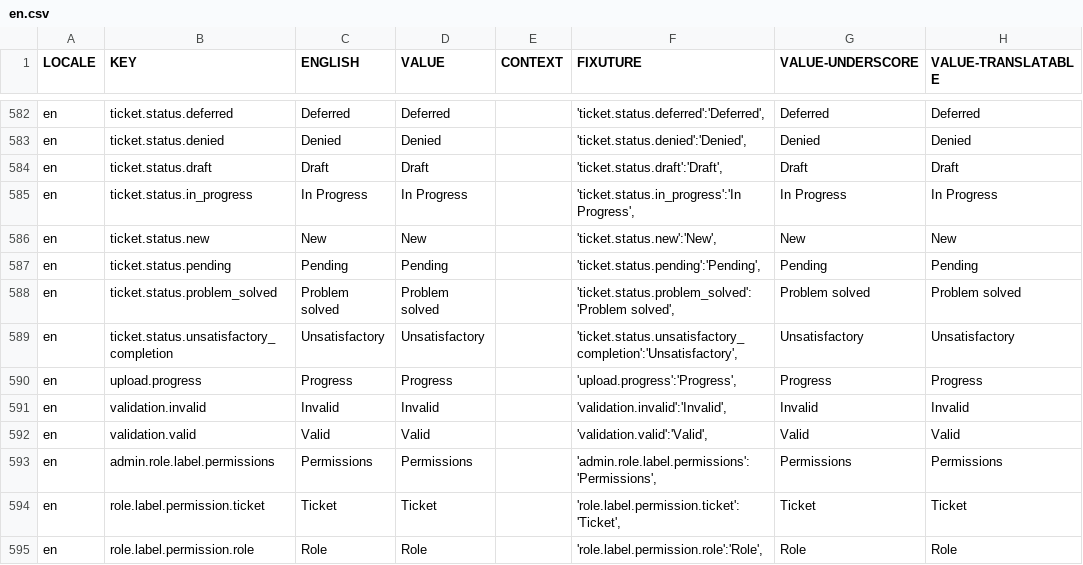
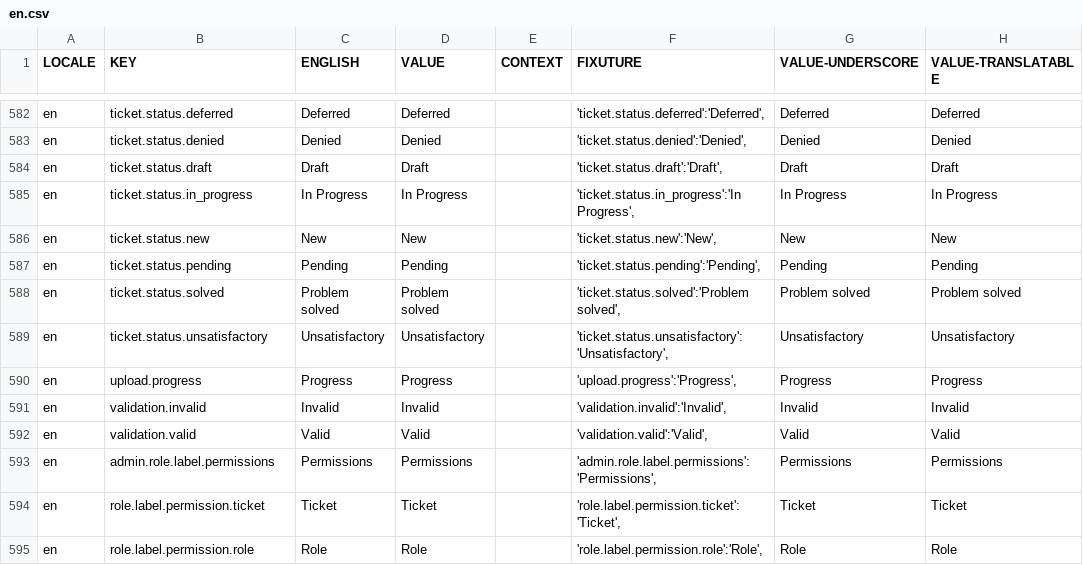
Before and after one commit to aaronlelevier/casino_scrapers, a CSV file: bsrs-django/bigsky/media/translation/en.csv, drawn as a sheet; only a part is shown, gaps mark what is left out.

Commit message:
[Automation] processing tickets
- fix matching on categories
- automations should filter on and match locations if the Ticket's Location in the children tree of the criteria location(s) set in the Automation
- AutomationFilterType - refactor keys to be static strings on model
- remove 'SC Sandbox' API tests because not in use, and doing all tests for Dev1. These were failing tests for token, but haven't been using SC Sandbox, so just remove this code
- trigger 'process ticket' for TicketStatus's on POST / PUT. Add missing 'statuses' that were in TicketStatus to AutomationEvent.STATS_<name>; Find/replace unsatisfactory, and problem_solved i18n strings for shorter names.
- should only process automations that match the 'event' that triggered the processing of the ticket
- move 'process ticket' logic to ticket/views.py because should run after the 'user ticket activity logger'
- move 'process automations' method from a helper to a method on the ticket instance
- add testing for both in automated test suite. Set 'twilio send sms' to always send, use Aaron's ph # in local settings as 'to' ph #, and Andy's ph # in prod settings.

```diff
--- a/bsrs-django/bigsky/media/translation/en.csv
+++ b/bsrs-django/bigsky/media/translation/en.csv
@@ -587,4 +587,4 @@ en,ticket.status.new,New,New,,"'ticket.status.new':'New',",New,New
 en,ticket.status.pending,Pending,Pending,,"'ticket.status.pending':'Pending',",Pending,Pending
-en,ticket.status.problem_solved,Problem solved,Problem solved,,"'ticket.status.problem_solved':'Problem solved',",Problem solved,Problem solved
-en,ticket.status.unsatisfactory_completion,Unsatisfactory,Unsatisfactory,,"'ticket.status.unsatisfactory_completion':'Unsatisfactory',",Unsatisfactory,Unsatisfactory
+en,ticket.status.solved,Problem solved,Problem solved,,"'ticket.status.solved':'Problem solved',",Problem solved,Problem solved
+en,ticket.status.unsatisfactory,Unsatisfactory,Unsatisfactory,,"'ticket.status.unsatisfactory':'Unsatisfactory',",Unsatisfactory,Unsatisfactory
 en,upload.progress,Progress,Progress,,"'upload.progress':'Progress',",Progress,Progress
```
Also changed, not shown: bsrs-django/bigsky/media/translation/es.csv, bsrs-django/bigsky/media/translation/fr.csv, 29 other files.
